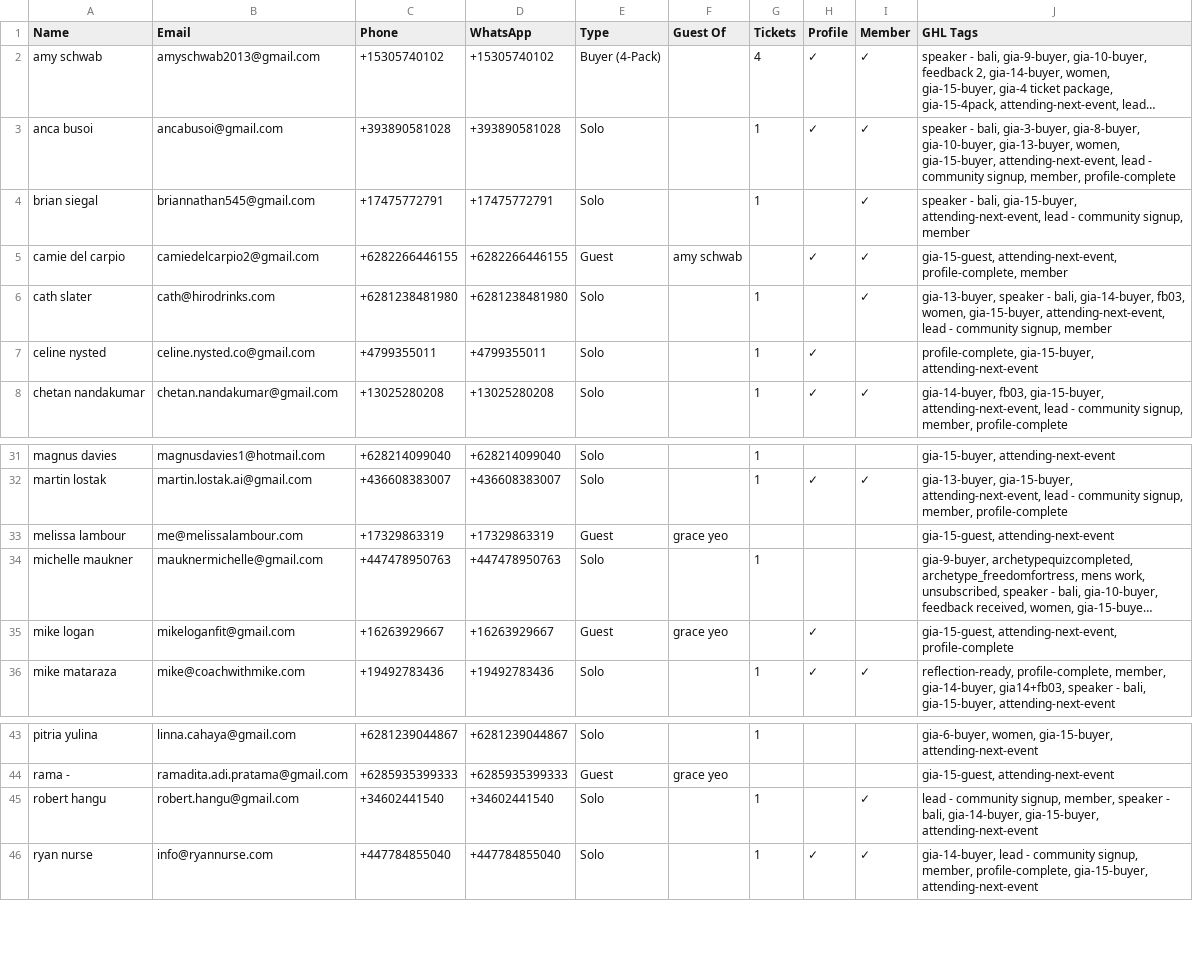
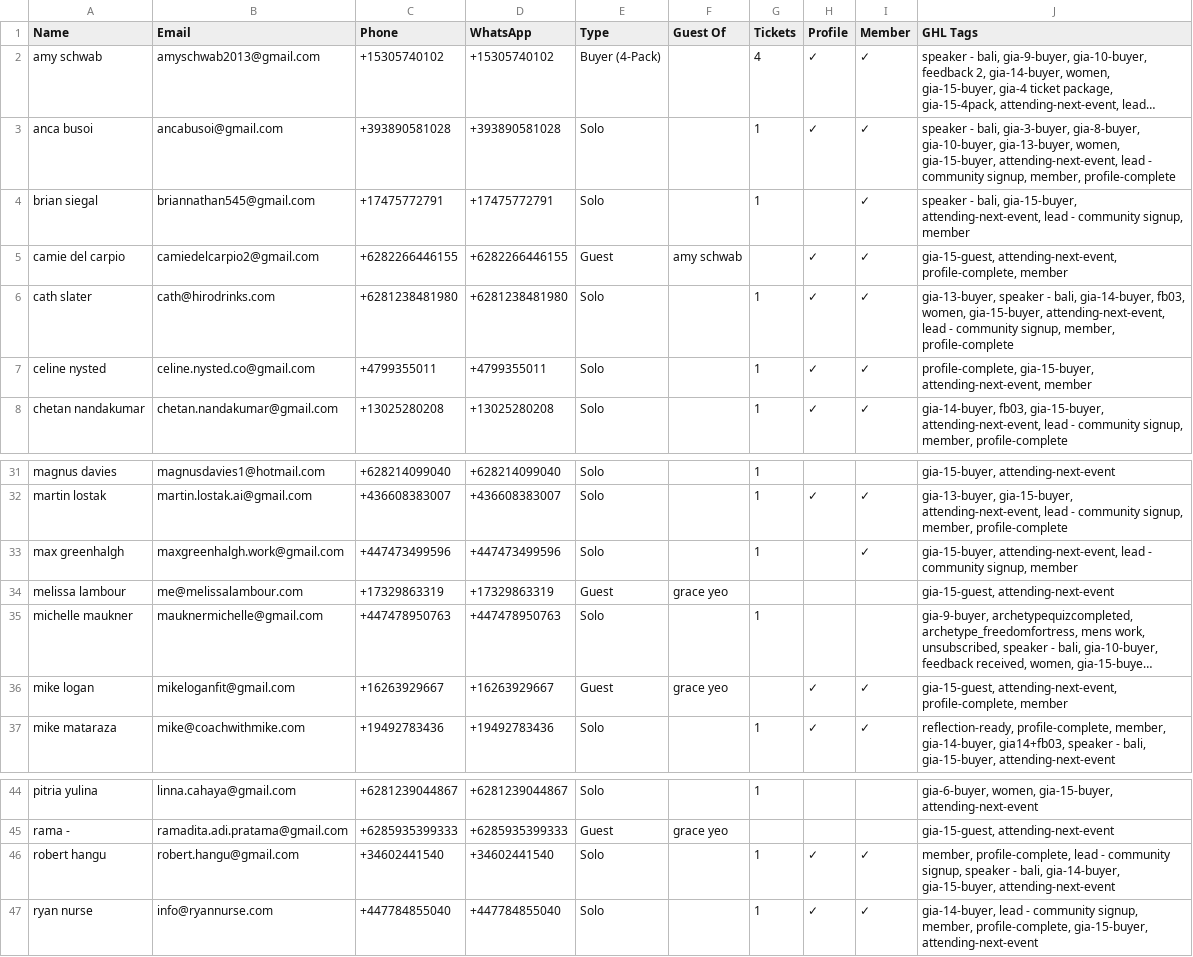
Before and after one commit to parallaxxlifeco/event-dashboard, a CSV file: gia-attendees.csv, drawn as a sheet; only a part is shown, gaps mark what is left out; long unchanged cells end in …; addresses are those after the commit; the diff names each change by its address in the sheet, - before the commit and + after, or states it on an @@ line.

```diff
--- a/gia-attendees.csv
+++ b/gia-attendees.csv
-H6 (Profile): (empty)
+H6 (Profile): ✓
-J6 (GHL Tags): …community signup, member
+J6 (GHL Tags): …community signup, member, profile-complete
-I7 (Member): (empty)
+I7 (Member): ✓
-J7 (GHL Tags): profile-complete, gia-15-buyer, attending-next-event
+J7 (GHL Tags): profile-complete, gia-15-buyer, attending-next-event, member
+row 33: max greenhalgh | maxgreenhalgh.work@gmail.com | +447473499596 | +447473499596 | Solo |  | 1 |  | ✓ | gia-15-buyer, attending-next-event, lead - community signup, member
-I36 (Member): (empty)
+I36 (Member): ✓
-J36 (GHL Tags): gia-15-guest, attending-next-event, profile-complete
+J36 (GHL Tags): gia-15-guest, attending-next-event, profile-complete, member
-H46 (Profile): (empty)
+H46 (Profile): ✓
-J46 (GHL Tags): lead - community signup, member, speaker -…
+J46 (GHL Tags): member, profile-complete, lead - community signup, speaker -…
```
Also changed, not shown: 1 other file.
